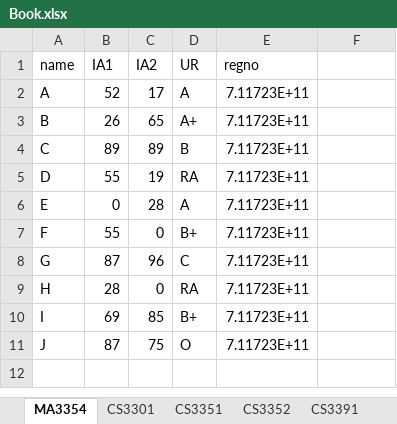
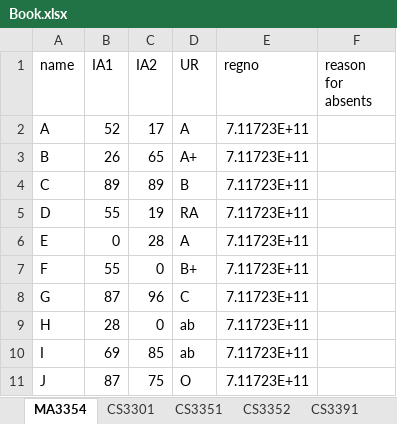
Before and after one commit to hars884/result_analysis, an Excel workbook: Book.xlsx, sheet MA3354, drawn as a sheet; values as stored, in another font and other column widths than the file's, no borders; the diff names each change by its address in the sheet, - before the commit and + after, or states it on an @@ line.

```diff
--- a/Book.xlsx (sheet MA3354)
+++ b/Book.xlsx (sheet MA3354)
-F1: (empty)
+F1: reason for absents
-D9 (UR): RA
+D9 (UR): ab
-D10 (UR): B+
+D10 (UR): ab
```
Also changed, not shown: sheet CS3352, sheet CS3391, sheet CS3301, sheet CS3351, 10 other files.
